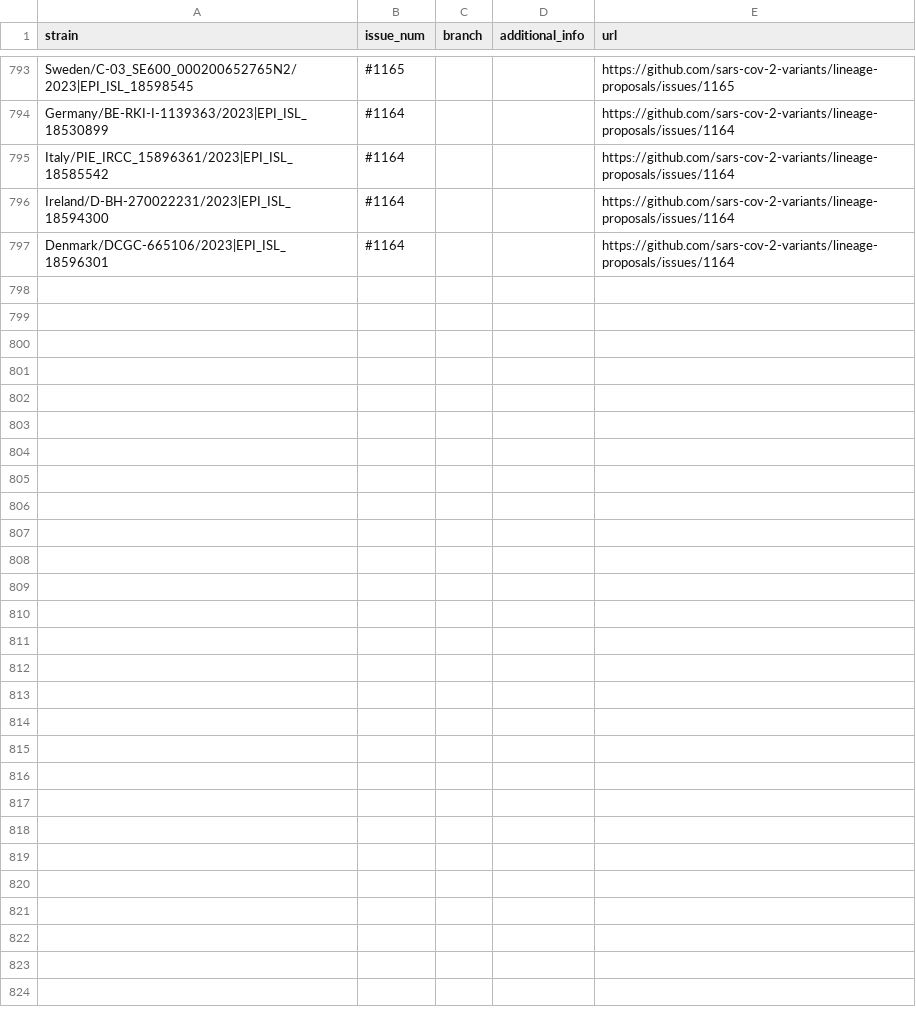
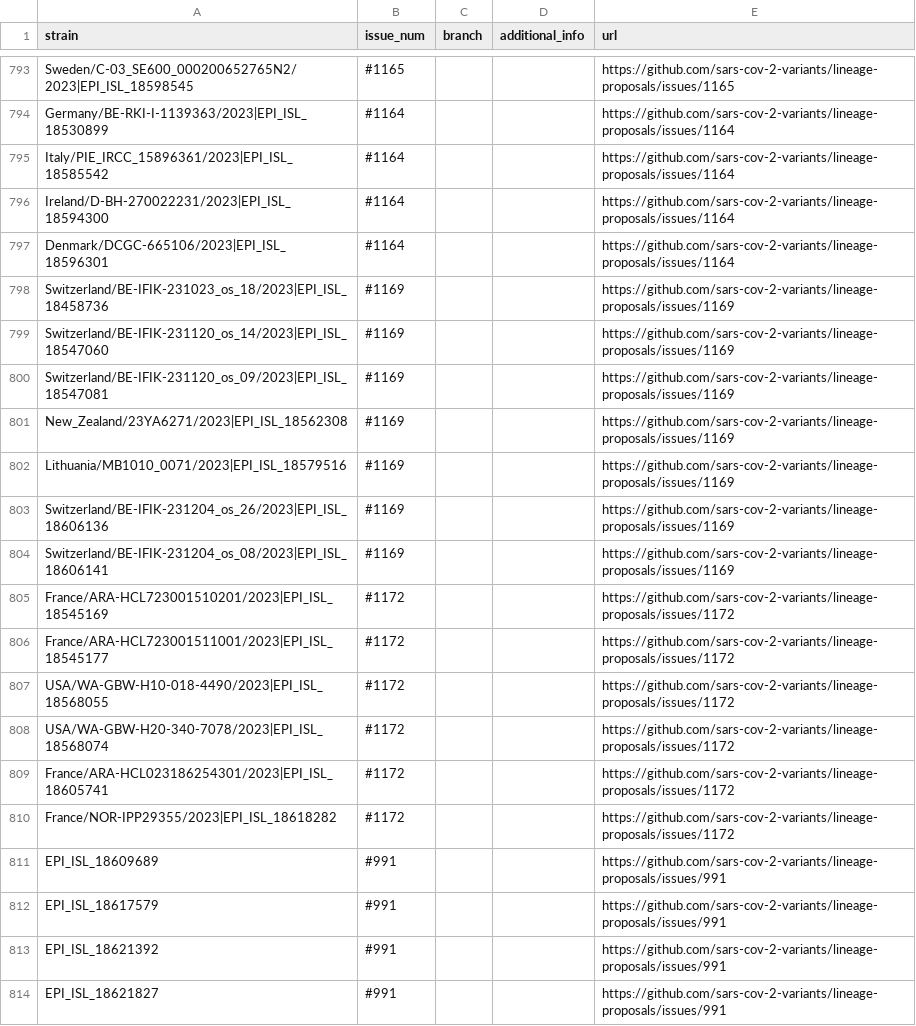
Before and after one commit to sars-cov-2-variants/lineage-proposals, a TSV file: recombinants.tsv, drawn as a sheet; only a part is shown, gaps mark what is left out.

Commit message:
add

```diff
--- a/recombinants.tsv
+++ b/recombinants.tsv
@@ -797 +797,18 @@ Ireland/D-BH-270022231/2023|EPI_ISL_18594300	#1164			https://github.com/sars-cov
 Denmark/DCGC-665106/2023|EPI_ISL_18596301	#1164			https://github.com/sars-cov-2-variants/lineage-proposals/issues/1164
+Switzerland/BE-IFIK-231023_os_18/2023|EPI_ISL_18458736	#1169			https://github.com/sars-cov-2-variants/lineage-proposals/issues/1169
+Switzerland/BE-IFIK-231120_os_14/2023|EPI_ISL_18547060	#1169			https://github.com/sars-cov-2-variants/lineage-proposals/issues/1169
+Switzerland/BE-IFIK-231120_os_09/2023|EPI_ISL_18547081	#1169			https://github.com/sars-cov-2-variants/lineage-proposals/issues/1169
+New_Zealand/23YA6271/2023|EPI_ISL_18562308	#1169			https://github.com/sars-cov-2-variants/lineage-proposals/issues/1169
+Lithuania/MB1010_0071/2023|EPI_ISL_18579516	#1169			https://github.com/sars-cov-2-variants/lineage-proposals/issues/1169
+Switzerland/BE-IFIK-231204_os_26/2023|EPI_ISL_18606136	#1169			https://github.com/sars-cov-2-variants/lineage-proposals/issues/1169
+Switzerland/BE-IFIK-231204_os_08/2023|EPI_ISL_18606141	#1169			https://github.com/sars-cov-2-variants/lineage-proposals/issues/1169
+France/ARA-HCL723001510201/2023|EPI_ISL_18545169	#1172			https://github.com/sars-cov-2-variants/lineage-proposals/issues/1172
+France/ARA-HCL723001511001/2023|EPI_ISL_18545177	#1172			https://github.com/sars-cov-2-variants/lineage-proposals/issues/1172
+USA/WA-GBW-H10-018-4490/2023|EPI_ISL_18568055	#1172			https://github.com/sars-cov-2-variants/lineage-proposals/issues/1172
+USA/WA-GBW-H20-340-7078/2023|EPI_ISL_18568074	#1172			https://github.com/sars-cov-2-variants/lineage-proposals/issues/1172
+France/ARA-HCL023186254301/2023|EPI_ISL_18605741	#1172			https://github.com/sars-cov-2-variants/lineage-proposals/issues/1172
+France/NOR-IPP29355/2023|EPI_ISL_18618282	#1172			https://github.com/sars-cov-2-variants/lineage-proposals/issues/1172
+EPI_ISL_18609689	#991			https://github.com/sars-cov-2-variants/lineage-proposals/issues/991
+EPI_ISL_18617579	#991			https://github.com/sars-cov-2-variants/lineage-proposals/issues/991
+EPI_ISL_18621392	#991			https://github.com/sars-cov-2-variants/lineage-proposals/issues/991
+EPI_ISL_18621827	#991			https://github.com/sars-cov-2-variants/lineage-proposals/issues/991
```
